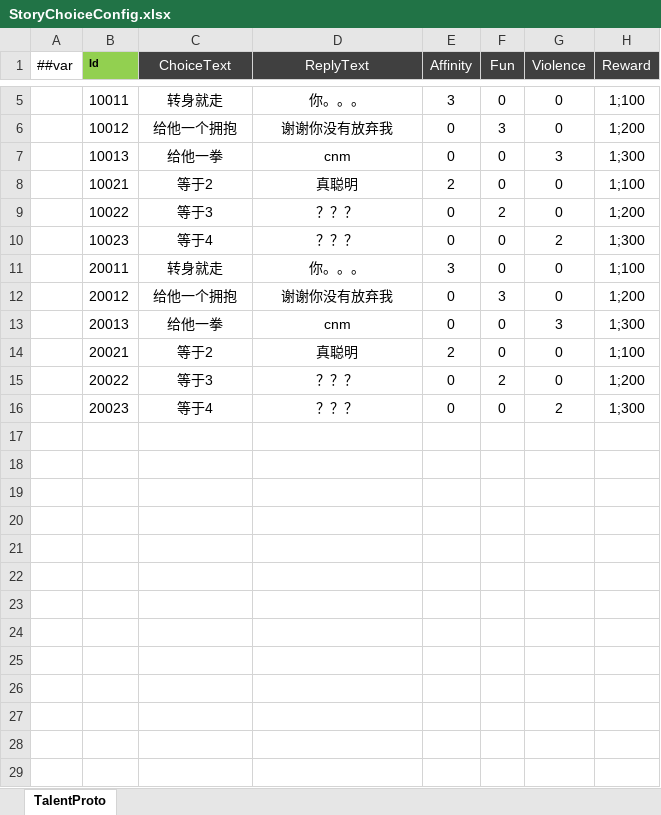
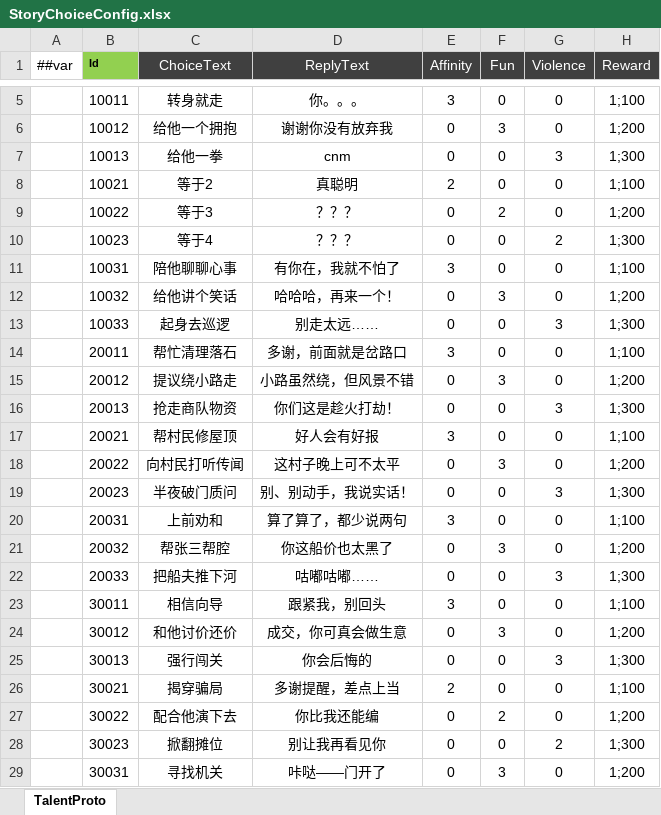
Before and after one commit to csyinghuochong/mengjing, an Excel workbook: Unity/Assets/Config/Excel/StoryChoiceConfig.xlsx, sheet TalentProto, drawn as a sheet; only a part is shown, gaps mark what is left out; values as stored, in another font and other column widths than the file's, no borders; addresses are those after the commit; the diff covers the shown part only; the diff names each change by its address in the sheet, - before the commit and + after, or states it on an @@ line.

```diff
--- a/Unity/Assets/Config/Excel/StoryChoiceConfig.xlsx (sheet TalentProto)
+++ b/Unity/Assets/Config/Excel/StoryChoiceConfig.xlsx (sheet TalentProto)
+row 11:  | 10031 | 陪他聊聊心事 | 有你在，我就不怕了 | 3 | 0 | 0 | 1;100
+row 12:  | 10032 | 给他讲个笑话 | 哈哈哈，再来一个！ | 0 | 3 | 0 | 1;200
+row 13:  | 10033 | 起身去巡逻 | 别走太远…… | 0 | 0 | 3 | 1;300
-C14 (ChoiceText): 转身就走
+C14 (ChoiceText): 帮忙清理落石
-D14 (ReplyText): 你。。。
+D14 (ReplyText): 多谢，前面就是岔路口
-C15 (ChoiceText): 给他一个拥抱
+C15 (ChoiceText): 提议绕小路走
-D15 (ReplyText): 谢谢你没有放弃我
+D15 (ReplyText): 小路虽然绕，但风景不错
-C16 (ChoiceText): 给他一拳
+C16 (ChoiceText): 抢走商队物资
-D16 (ReplyText): cnm
+D16 (ReplyText): 你们这是趁火打劫！
-C17 (ChoiceText): 等于2
+C17 (ChoiceText): 帮村民修屋顶
-D17 (ReplyText): 真聪明
+D17 (ReplyText): 好人会有好报
-E17 (Affinity): 2
+E17 (Affinity): 3
-C18 (ChoiceText): 等于3
+C18 (ChoiceText): 向村民打听传闻
-D18 (ReplyText): ？？？
+D18 (ReplyText): 这村子晚上可不太平
-F18 (Fun): 2
+F18 (Fun): 3
-C19 (ChoiceText): 等于4
+C19 (ChoiceText): 半夜破门质问
-D19 (ReplyText): ？？？
+D19 (ReplyText): 别、别动手，我说实话！
-G19 (Violence): 2
+G19 (Violence): 3
+row 20:  | 20031 | 上前劝和 | 算了算了，都少说两句 | 3 | 0 | 0 | 1;100
+row 21:  | 20032 | 帮张三帮腔 | 你这船价也太黑了 | 0 | 3 | 0 | 1;200
+row 22:  | 20033 | 把船夫推下河 | 咕嘟咕嘟…… | 0 | 0 | 3 | 1;300
+row 23:  | 30011 | 相信向导 | 跟紧我，别回头 | 3 | 0 | 0 | 1;100
+row 24:  | 30012 | 和他讨价还价 | 成交，你可真会做生意 | 0 | 3 | 0 | 1;200
+row 25:  | 30013 | 强行闯关 | 你会后悔的 | 0 | 0 | 3 | 1;300
+row 26:  | 30021 | 揭穿骗局 | 多谢提醒，差点上当 | 2 | 0 | 0 | 1;100
+row 27:  | 30022 | 配合他演下去 | 你比我还能编 | 0 | 2 | 0 | 1;200
+row 28:  | 30023 | 掀翻摊位 | 别让我再看见你 | 0 | 0 | 2 | 1;300
+row 29:  | 30031 | 寻找机关 | 咔哒——门开了 | 0 | 3 | 0 | 1;200
```
Also changed, not shown: 11 added rows elsewhere in this sheet, Unity/Assets/Config/Excel/StoryChapterConfig.xlsx, Unity/Assets/Config/Excel/StoryConfig.xlsx, 21 other files.
